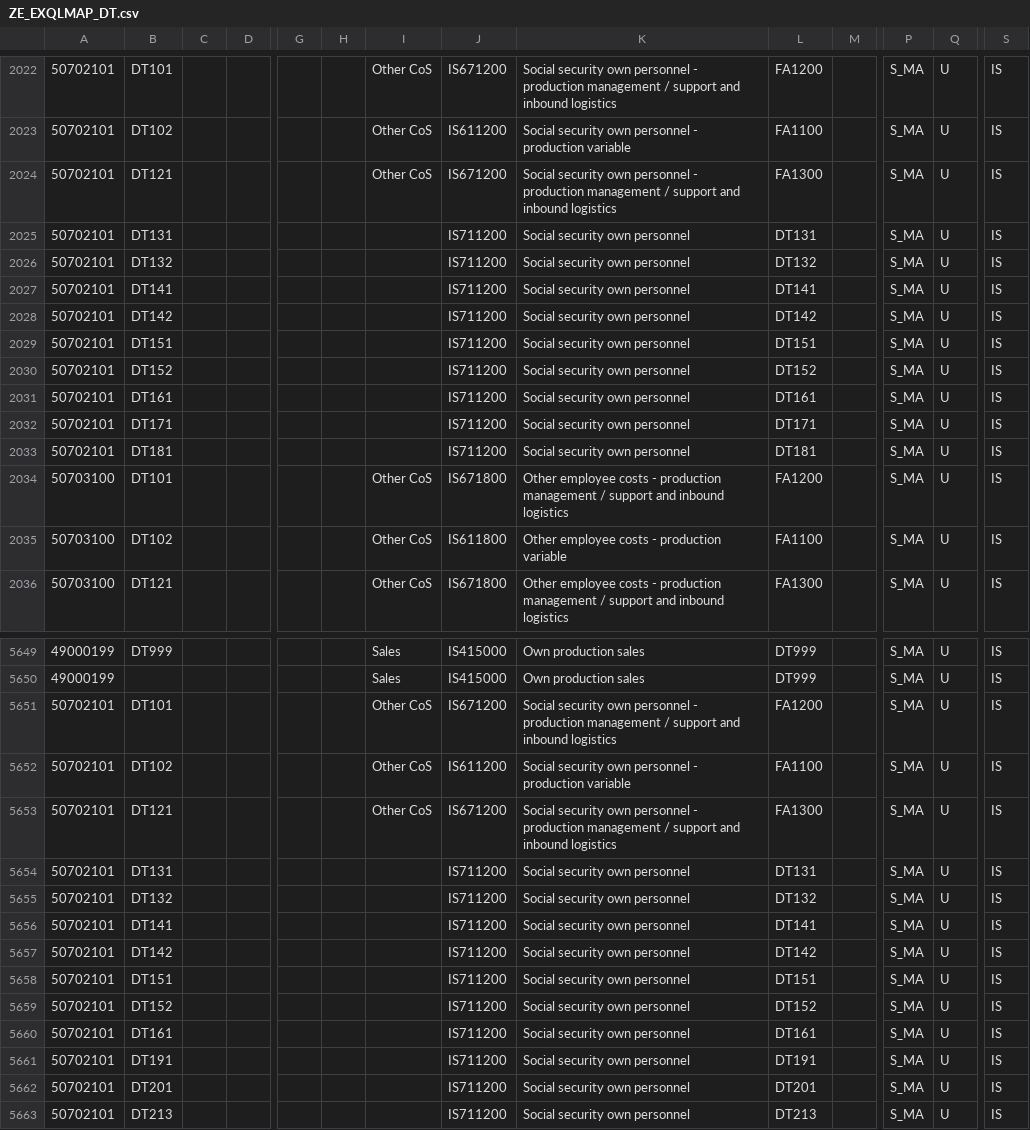
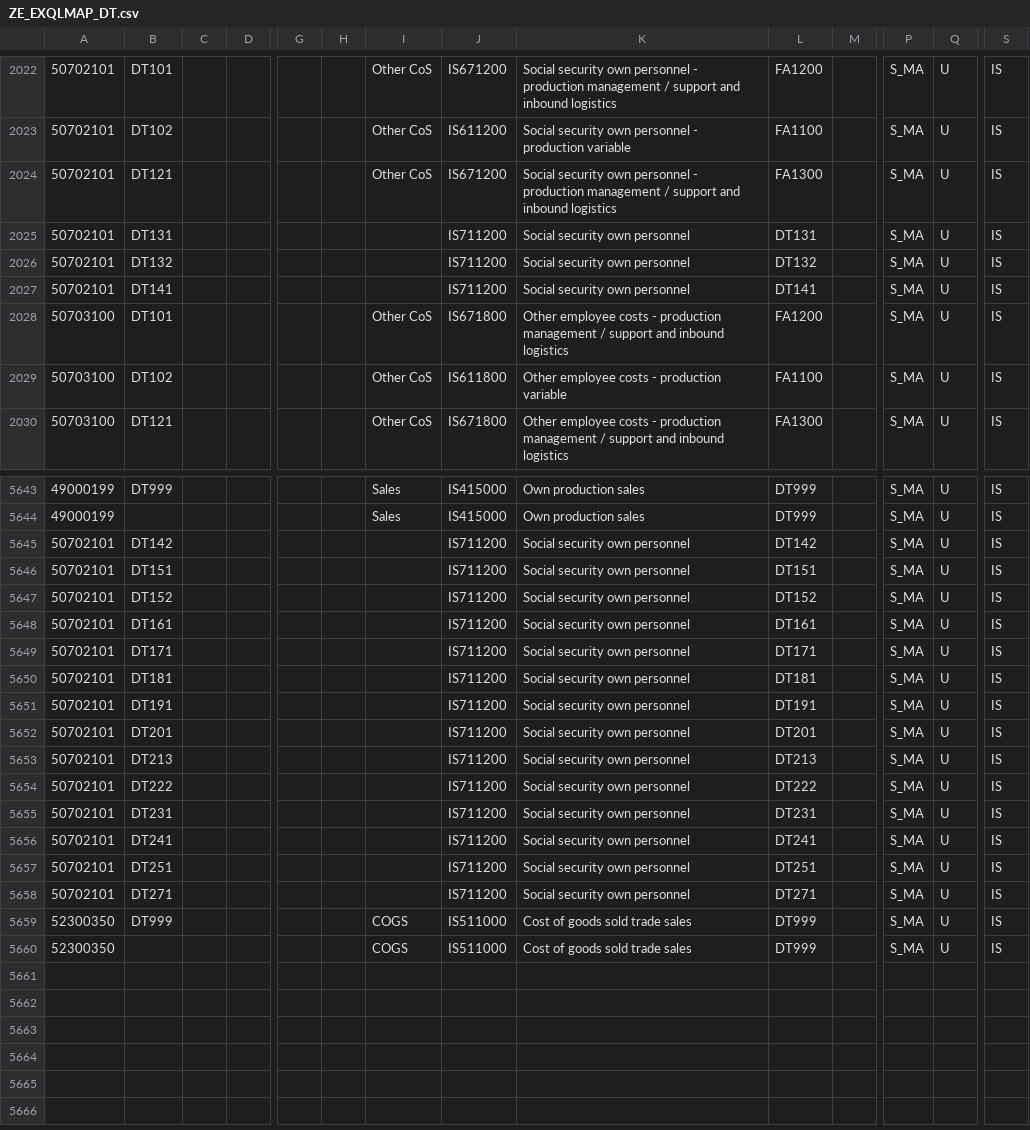
Before and after one commit to szubalii/leviat-data-and-analytics, a CSV file: synapse-dwh/syndw_xxxx_sls_d_euw_001/Master Data/ZE_EXQLMAP_DT.csv, drawn as a sheet; only a part is shown, gaps mark what is left out; the shorter side is filled out with more unchanged rows; removed rows and columns are numbered as before the commit, all else as after; rows hold the shown columns only; the diff names each change by its address in the sheet, - before the commit and + after, or states it on an @@ line.

Commit message:
delete duplicates

```diff
--- a/synapse-dwh/syndw_xxxx_sls_d_euw_001/Master Data/ZE_EXQLMAP_DT.csv
+++ b/synapse-dwh/syndw_xxxx_sls_d_euw_001/Master Data/ZE_EXQLMAP_DT.csv
-row 2028: 50702101 | DT142 |  |  |  |  |  | IS711200 | Social security own personnel | DT142 |  | S_MA | U | IS
-row 2029: 50702101 | DT151 |  |  |  |  |  | IS711200 | Social security own personnel | DT151 |  | S_MA | U | IS
-row 2030: 50702101 | DT152 |  |  |  |  |  | IS711200 | Social security own personnel | DT152 |  | S_MA | U | IS
-row 2031: 50702101 | DT161 |  |  |  |  |  | IS711200 | Social security own personnel | DT161 |  | S_MA | U | IS
-row 2032: 50702101 | DT171 |  |  |  |  |  | IS711200 | Social security own personnel | DT171 |  | S_MA | U | IS
-row 2033: 50702101 | DT181 |  |  |  |  |  | IS711200 | Social security own personnel | DT181 |  | S_MA | U | IS
-B5645: DT101
+B5645: DT142
-I5645:I5647: Other CoS
+I5645:I5647: (empty)
-J5645: IS671200
+J5645: IS711200
-K5645: …own personnel - production management / support and inbound logistics
+K5645: …own personnel
-L5645: FA1200
+L5645: DT142
-B5646: DT102
+B5646: DT151
-J5646: IS611200
+J5646: IS711200
-K5646: Social security own personnel - production variable
+K5646: Social security own personnel
-L5646: FA1100
+L5646: DT151
-B5647: DT121
+B5647: DT152
-J5647: IS671200
+J5647: IS711200
-K5647: …own personnel - production management / support and inbound logistics
+K5647: …own personnel
-L5647: FA1300
+L5647: DT152
-B5648: DT131
+B5648: DT161
-L5648: DT131
+L5648: DT161
-B5649: DT132
+B5649: DT171
-L5649: DT132
+L5649: DT171
-B5650: DT141
+B5650: DT181
-L5650: DT141
+L5650: DT181
-row 5657: 50702101 | DT142 |  |  |  |  |  | IS711200 | Social security own personnel | DT142 |  | S_MA | U | IS
-row 5658: 50702101 | DT151 |  |  |  |  |  | IS711200 | Social security own personnel | DT151 |  | S_MA | U | IS
-row 5659: 50702101 | DT152 |  |  |  |  |  | IS711200 | Social security own personnel | DT152 |  | S_MA | U | IS
-row 5660: 50702101 | DT161 |  |  |  |  |  | IS711200 | Social security own personnel | DT161 |  | S_MA | U | IS
```
